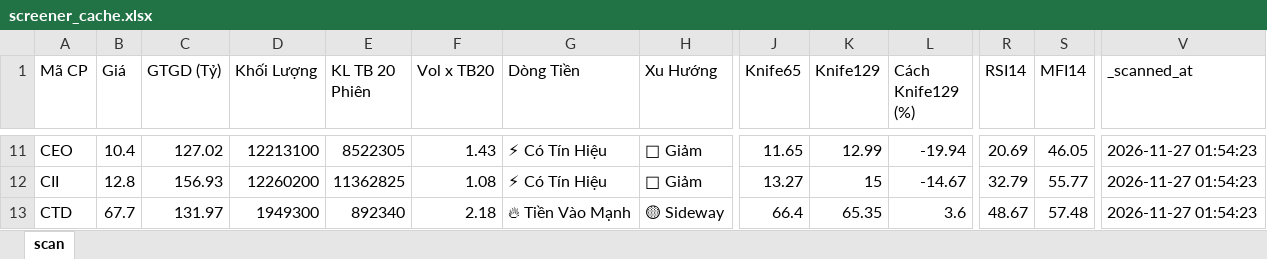
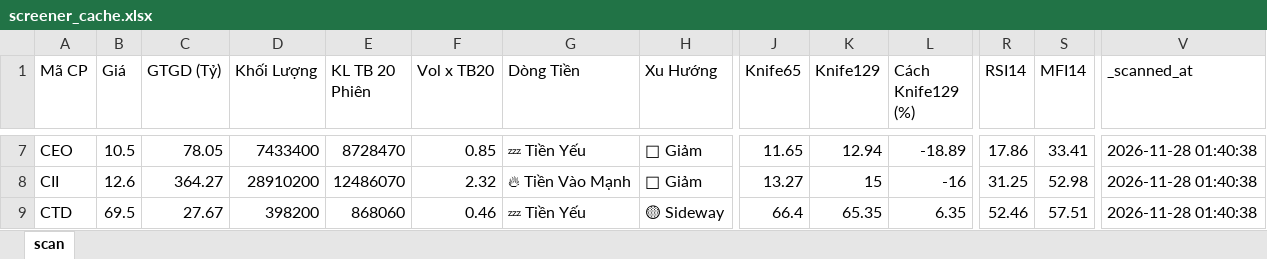
Before and after one commit to nnnhutien-cpu/Fairy-stock, an Excel workbook: screener_cache.xlsx, sheet scan, drawn as a sheet; only a part is shown, gaps mark what is left out; values as stored, in another font and other column widths than the file's, no borders; addresses are those after the commit; the diff covers the shown part only; the diff names each change by its address in the sheet, - before the commit and + after, or states it on an @@ line.

```diff
--- a/screener_cache.xlsx (sheet scan)
+++ b/screener_cache.xlsx (sheet scan)
-B7 (Giá): 10.4
+B7 (Giá): 10.5
-C7 (GTGD (Tỷ)): 127.02
+C7 (GTGD (Tỷ)): 78.05
-D7 (Khối Lượng): 12213100
+D7 (Khối Lượng): 7433400
-E7 (KL TB 20 Phiên): 8522305
+E7 (KL TB 20 Phiên): 8728470
-F7 (Vol x TB20): 1.43
+F7 (Vol x TB20): 0.85
-G7 (Dòng Tiền): ⚡ Có Tín Hiệu
+G7 (Dòng Tiền): 💤 Tiền Yếu
-K7 (Knife129): 12.99
+K7 (Knife129): 12.94
-L7 (Cách Knife129 (%)): -19.94
+L7 (Cách Knife129 (%)): -18.89
-R7 (RSI14): 20.69
+R7 (RSI14): 17.86
-S7 (MFI14): 46.05
+S7 (MFI14): 33.41
-V7:V9 (_scanned_at): 2026-11-27 01:54:23
+V7:V9 (_scanned_at): 2026-11-28 01:40:38
-B8 (Giá): 12.8
+B8 (Giá): 12.6
-C8 (GTGD (Tỷ)): 156.93
+C8 (GTGD (Tỷ)): 364.27
-D8 (Khối Lượng): 12260200
+D8 (Khối Lượng): 28910200
-E8 (KL TB 20 Phiên): 11362825
+E8 (KL TB 20 Phiên): 12486070
-F8 (Vol x TB20): 1.08
+F8 (Vol x TB20): 2.32
-G8 (Dòng Tiền): ⚡ Có Tín Hiệu
+G8 (Dòng Tiền): 🔥 Tiền Vào Mạnh
-L8 (Cách Knife129 (%)): -14.67
+L8 (Cách Knife129 (%)): -16
-R8 (RSI14): 32.79
+R8 (RSI14): 31.25
-S8 (MFI14): 55.77
+S8 (MFI14): 52.98
-B9 (Giá): 67.7
+B9 (Giá): 69.5
-C9 (GTGD (Tỷ)): 131.97
+C9 (GTGD (Tỷ)): 27.67
-D9 (Khối Lượng): 1949300
+D9 (Khối Lượng): 398200
-E9 (KL TB 20 Phiên): 892340
+E9 (KL TB 20 Phiên): 868060
-F9 (Vol x TB20): 2.18
+F9 (Vol x TB20): 0.46
-G9 (Dòng Tiền): 🔥 Tiền Vào Mạnh
+G9 (Dòng Tiền): 💤 Tiền Yếu
-L9 (Cách Knife129 (%)): 3.6
+L9 (Cách Knife129 (%)): 6.35
-R9 (RSI14): 48.67
+R9 (RSI14): 52.46
-S9 (MFI14): 57.48
+S9 (MFI14): 57.51
```
Also changed, not shown: 4 added rows, 21 removed rows and 810 edited cells elsewhere in this sheet.
